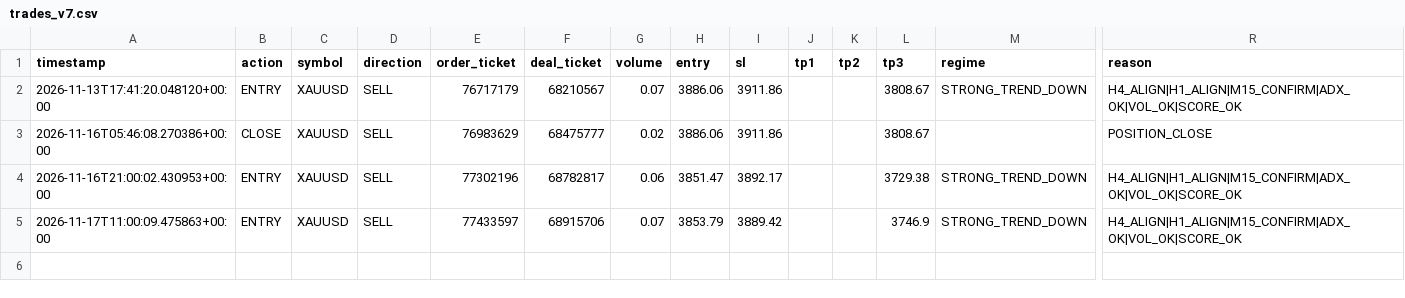
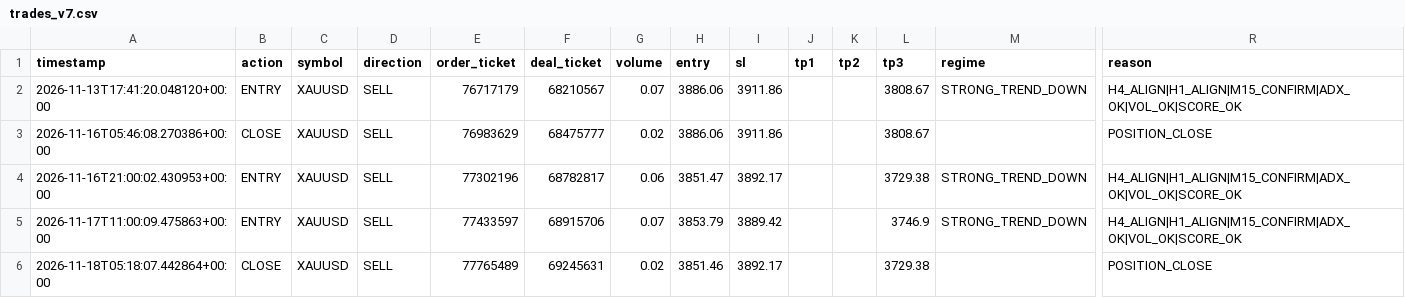
Before and after one commit to josuekelly-droid/TradingEA, a CSV file: logs/trades_v7.csv, drawn as a sheet; only a part is shown, gaps mark what is left out; rows hold the shown columns only; the diff names each change by its address in the sheet, - before the commit and + after, or states it on an @@ line.

```diff
--- a/logs/trades_v7.csv
+++ b/logs/trades_v7.csv
+row 6: 2026-11-18T05:18:07.442864+00:00 | CLOSE | XAUUSD | SELL | 77765489 | 69245631 | 0.02 | 3851.46 | 3892.17 |  |  | 3729.38 |  | POSITION_CLOSE
```
Also changed, not shown: 1 other file.
